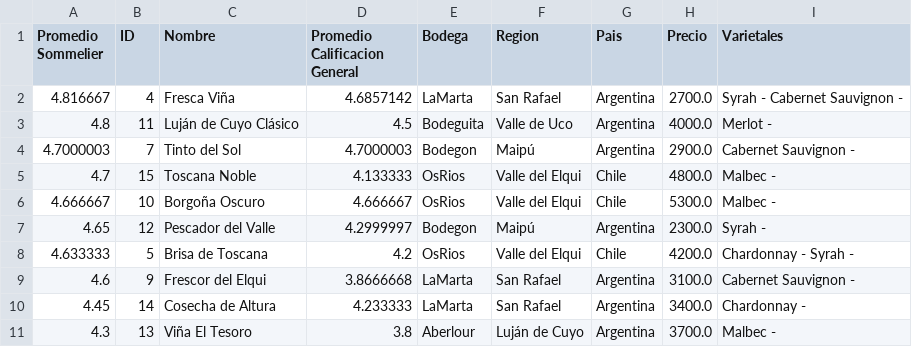
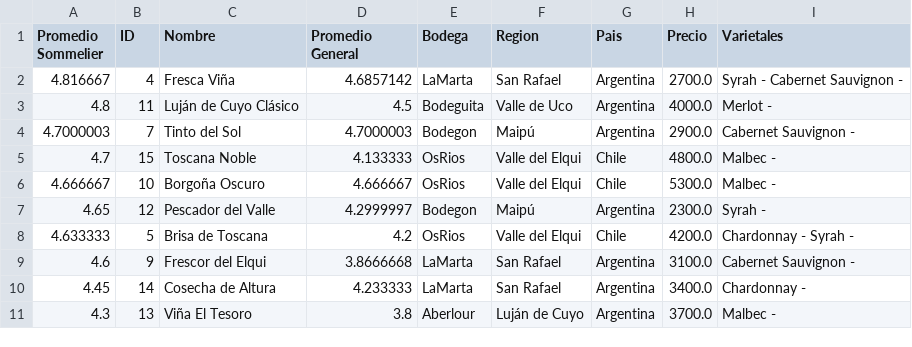
Before and after one commit to witt97848/BonVino_e3, a CSV file: BonVino_e3/BonVino/src/main/resources/META-INF/ranking_vinos.csv, drawn as a sheet.

Commit message:
ENTREGABLE: Ultimos ajustes en las funciones de exportar, ahora hay 2 funciones, exportarExcel, y pruebaEnHTML

```diff
--- a/BonVino_e3/BonVino/src/main/resources/META-INF/ranking_vinos.csv
+++ b/BonVino_e3/BonVino/src/main/resources/META-INF/ranking_vinos.csv
@@ -1,2 +1,2 @@
-Promedio Sommelier, ID, Nombre, Promedio Calificacion General, Bodega, Region, Pais, Precio, Varietales
+Promedio Sommelier, ID, Nombre, Promedio General, Bodega, Region, Pais, Precio, Varietales
 4.816667,4,Fresca Viña,4.6857142,LaMarta,San Rafael,Argentina,2700.0,Syrah - Cabernet Sauvignon -
```
Also changed, not shown: 3 other files.
